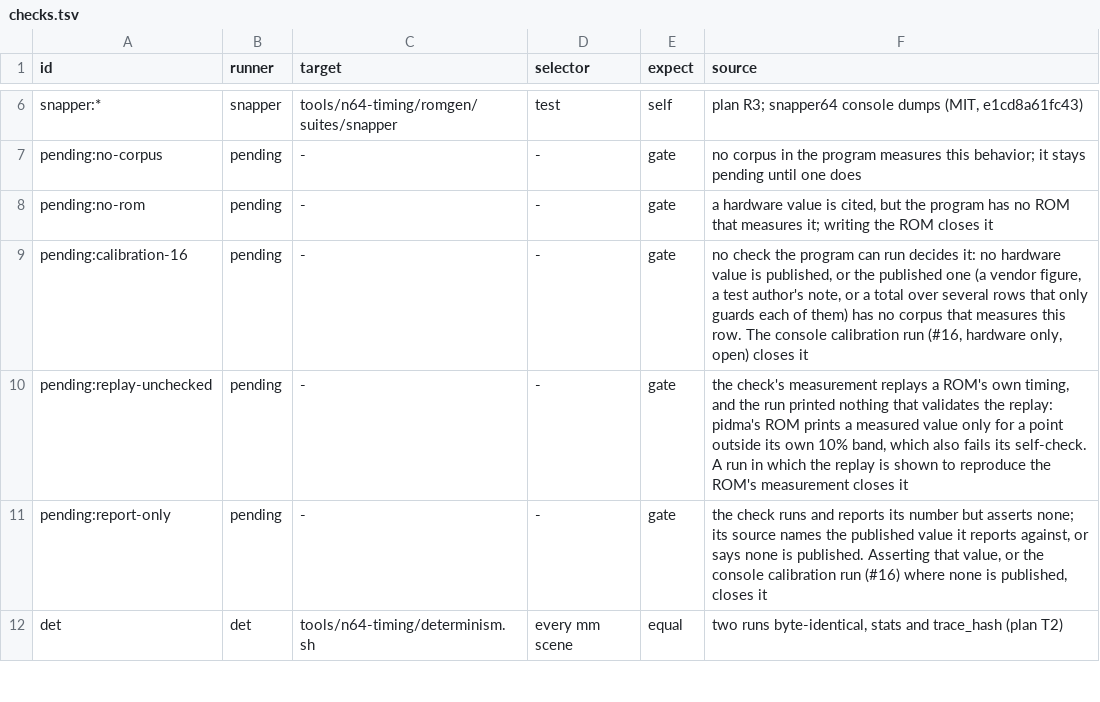
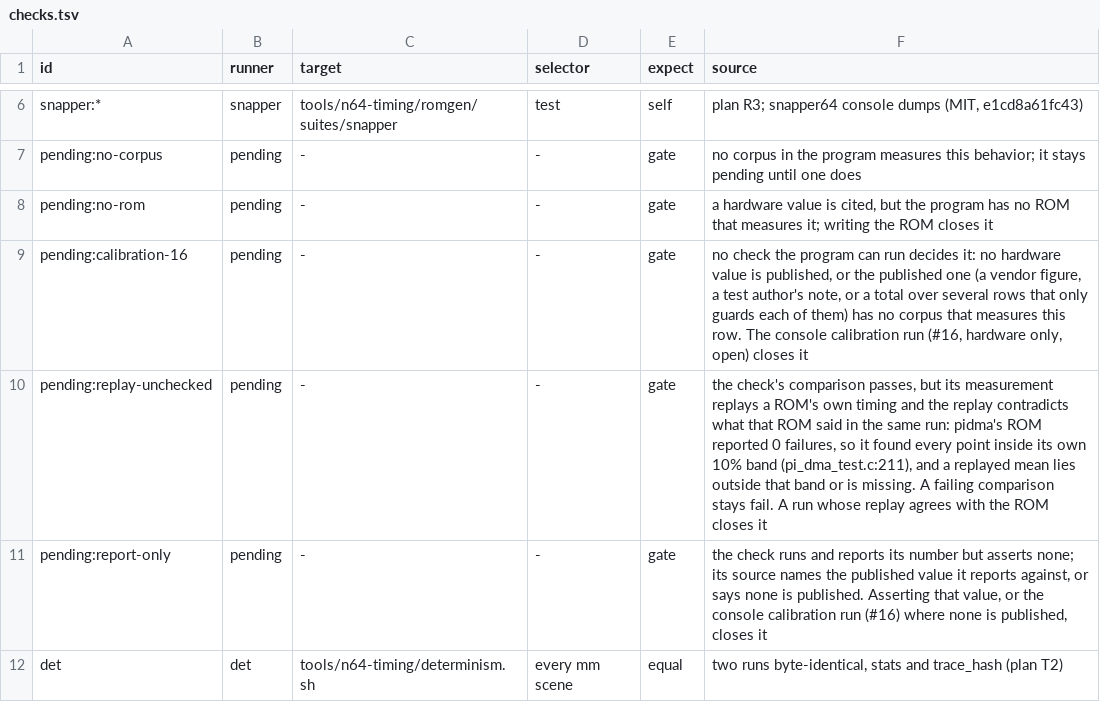
Before and after one commit to wScottSh/ares, a TSV file: tools/n64-timing/checks.tsv, drawn as a sheet; only a part is shown, gaps mark what is left out.

```diff
--- a/tools/n64-timing/checks.tsv
+++ b/tools/n64-timing/checks.tsv
@@ -9,3 +9,3 @@ pending:no-rom	pending	-	-	gate	a hardware value is cited, but the program has n
 pending:calibration-16	pending	-	-	gate	no check the program can run decides it: no hardware value is published, or the published one (a vendor figure, a test author's note, or a total over several rows that only guards each of them) has no corpus that measures this row. The console calibration run (#16, hardware only, open) closes it
-pending:replay-unchecked	pending	-	-	gate	the check's measurement replays a ROM's own timing, and the run printed nothing that validates the replay: pidma's ROM prints a measured value only for a point outside its own 10% band, which also fails its self-check. A run in which the replay is shown to reproduce the ROM's measurement closes it
+pending:replay-unchecked	pending	-	-	gate	the check's comparison passes, but its measurement replays a ROM's own timing and the replay contradicts what that ROM said in the same run: pidma's ROM reported 0 failures, so it found every point inside its own 10% band (pi_dma_test.c:211), and a replayed mean lies outside that band or is missing. A failing comparison stays fail. A run whose replay agrees with the ROM closes it
 pending:report-only	pending	-	-	gate	the check runs and reports its number but asserts none; its source names the published value it reports against, or says none is published. Asserting that value, or the console calibration run (#16) where none is published, closes it
```
Also changed, not shown: 2 other files.
